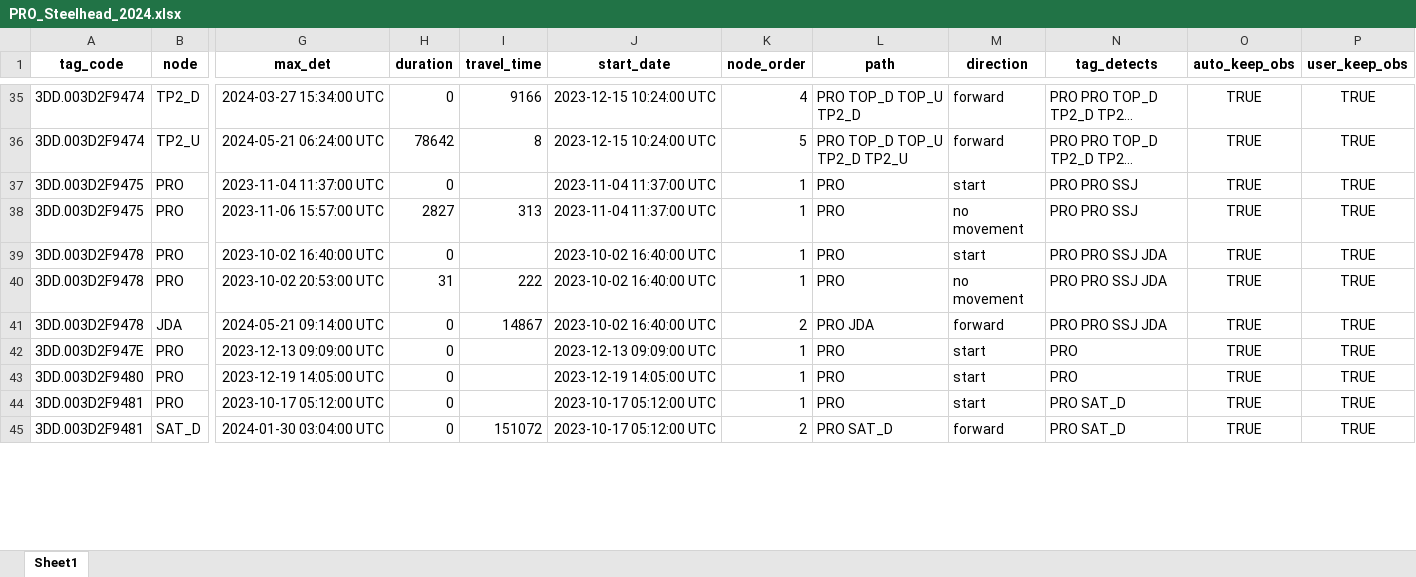
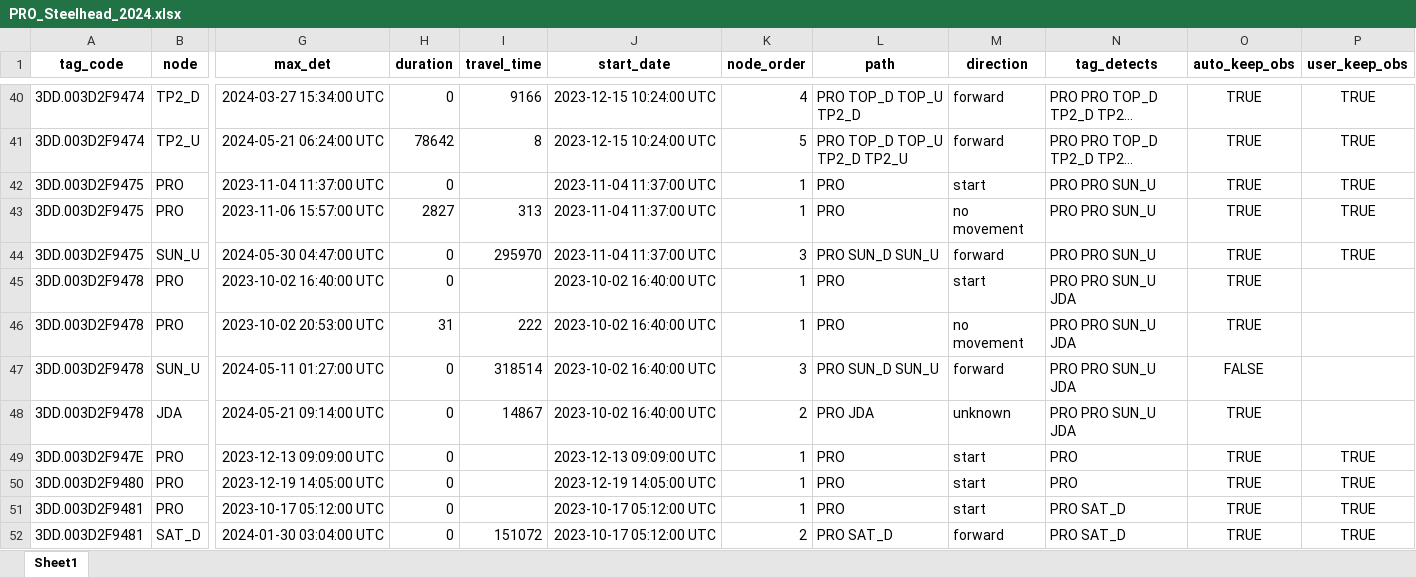
Before and after one commit to KevinSee/DabomYakimaSthd, an Excel workbook: outgoing/PITcleanr/PRO_Steelhead_2024.xlsx, sheet Sheet1, drawn as a sheet; only a part is shown, gaps mark what is left out; long unchanged cells end in …; values as stored, in another font and other column widths than the file's, no borders; addresses are those after the commit; rows hold the shown columns only; the diff covers the shown part only; the diff names each change by its address in the sheet, - before the commit and + after, or states it on an @@ line.

```diff
--- a/outgoing/PITcleanr/PRO_Steelhead_2024.xlsx (sheet Sheet1)
+++ b/outgoing/PITcleanr/PRO_Steelhead_2024.xlsx (sheet Sheet1)
-N42:N43 (tag_detects): PRO PRO SSJ
+N42:N43 (tag_detects): PRO PRO SUN_U
+row 44: 3DD.003D2F9475 | SUN_U | 2024-05-30 04:47:00 UTC | 0 | 295970 | 2023-11-04 11:37:00 UTC | 3 | PRO SUN_D SUN_U | forward | PRO PRO SUN_U | TRUE | TRUE
-N45:N46 (tag_detects): PRO PRO SSJ JDA
+N45:N46 (tag_detects): PRO PRO SUN_U JDA
-P45:P46 (user_keep_obs): TRUE
+P45:P46 (user_keep_obs): (empty)
+row 47: 3DD.003D2F9478 | SUN_U | 2024-05-11 01:27:00 UTC | 0 | 318514 | 2023-10-02 16:40:00 UTC | 3 | PRO SUN_D SUN_U | forward | PRO PRO SUN_U JDA | FALSE
-M48 (direction): forward
+M48 (direction): unknown
-N48 (tag_detects): PRO PRO SSJ JDA
+N48 (tag_detects): PRO PRO SUN_U JDA
-P48 (user_keep_obs): TRUE
+P48 (user_keep_obs): (empty)
```
Also changed, not shown: 35 added rows and 71 edited cells elsewhere in this sheet, analysis/data/raw_data/YakimaNation/PRO_Steelhead_2024_KS.xlsx, 3 other files.
